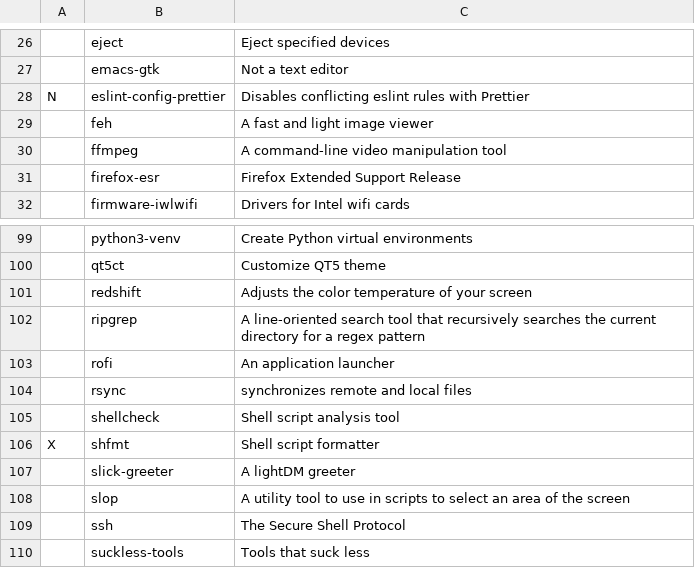
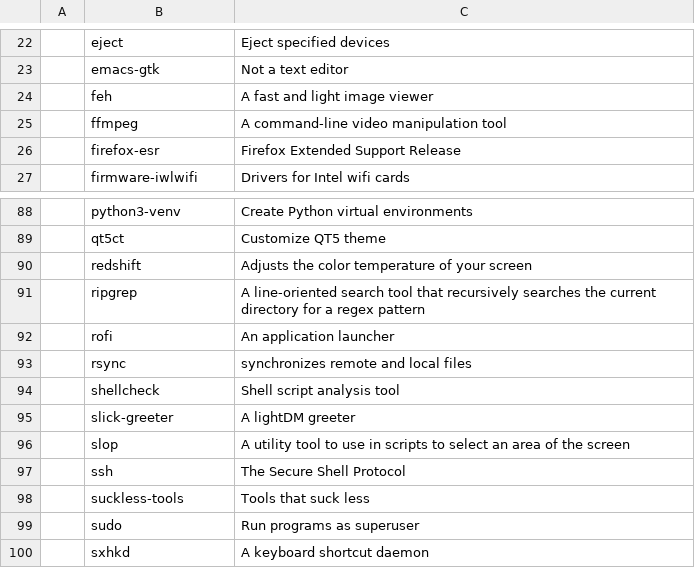
Before and after one commit to miikanissi/dotfiles, a CSV file: programs.csv, drawn as a sheet; only a part is shown, gaps mark what is left out; the shorter side is filled out with more unchanged rows; the diff covers the shown part only; the diff names each change by its address in the sheet, - before the commit and + after, or states it on an @@ line.

Commit message:
[IMP] Nvim tools auto installation and disable picom
Automatically install dev tools for nvim.
Disable picom, use tearfree amdgpu option instead. Picom is not really
needed, mostly used it for screen tearing and transparent windows.

```diff
--- a/programs.csv
+++ b/programs.csv
-row 28: N | eslint-config-prettier | Disables conflicting eslint rules with Prettier
-row 106: X | shfmt | Shell script formatter
```
Also changed, not shown: 10 removed rows elsewhere in this file, 7 other files.
